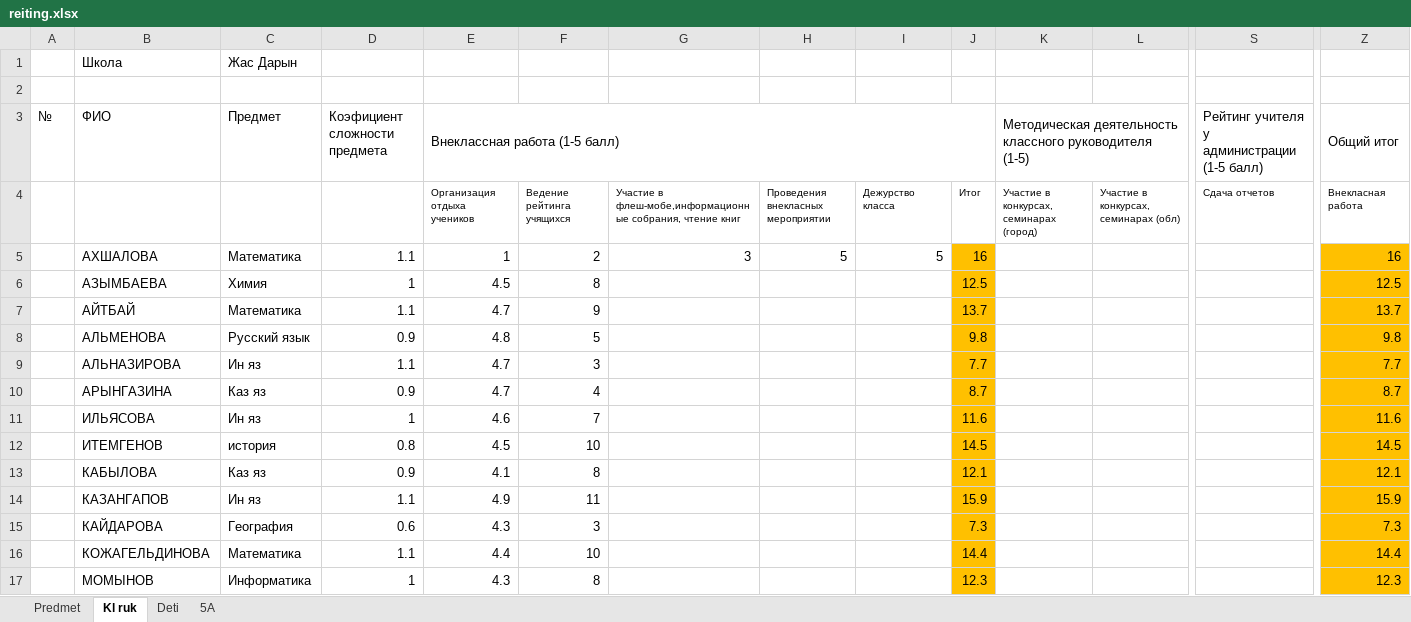
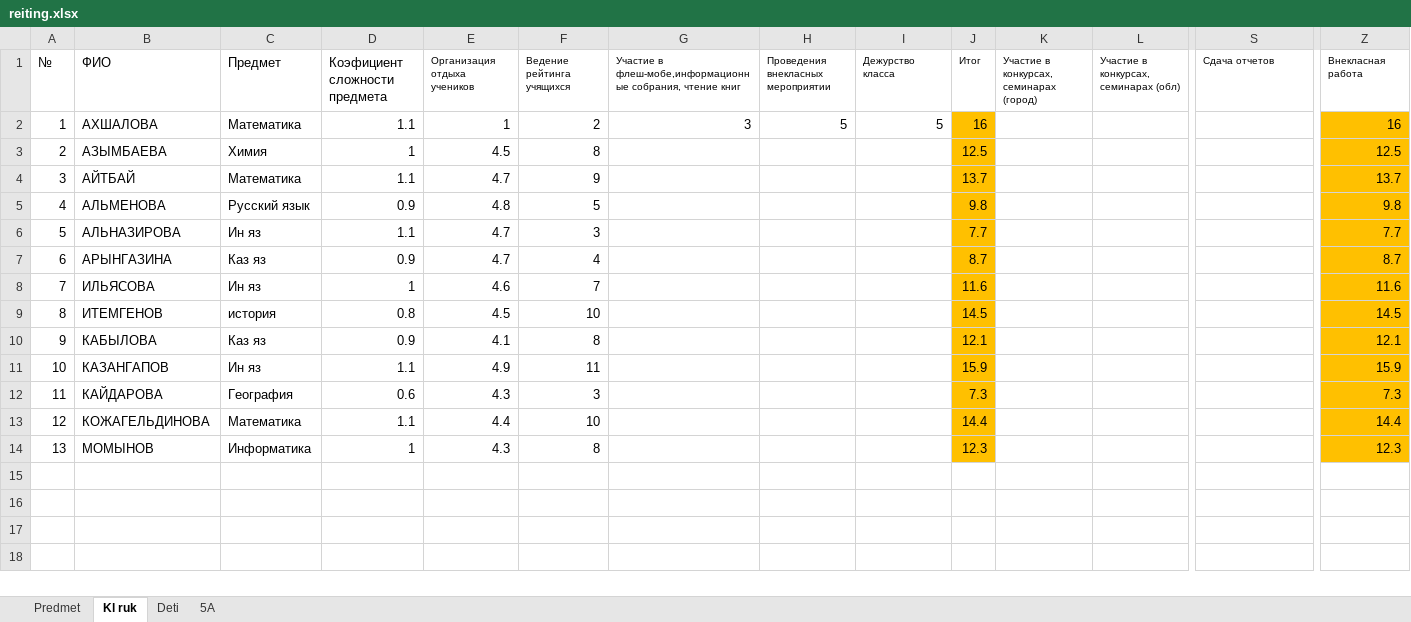
Before and after one commit to aidarpavl/reiting, an Excel workbook: reiting.xlsx, sheet Kl ruk, drawn as a sheet; only a part is shown, gaps mark what is left out; values as stored, in another font and other column widths than the file's, no borders; removed rows and columns are numbered as before the commit, all else as after; rows hold the shown columns only; the diff names each change by its address in the sheet, - before the commit and + after, or states it on an @@ line.

Commit message:
Add files via upload

```diff
--- a/reiting.xlsx (sheet Kl ruk)
+++ b/reiting.xlsx (sheet Kl ruk)
-row 1:  | Школа | Жас Дарын
-row 2: (empty)
-row 3: № | ФИО | Предмет | Коэфициент сложности предмета | Внеклассная работа (1-5 балл) |  |  |  |  |  | Методическая деятельность классного руководителя (1-5) |  | Рейтинг учителя у администрации (1-5 балл) | Общий итог
-A1: (empty)
+A1: №
-B1: (empty)
+B1: ФИО
-C1: (empty)
+C1: Предмет
-D1: (empty)
+D1: Коэфициент сложности предмета
-A2 (№): (empty)
+A2 (№): 1
-A3 (№): (empty)
+A3 (№): 2
-A4 (№): (empty)
+A4 (№): 3
-A5 (№): (empty)
+A5 (№): 4
-A6 (№): (empty)
+A6 (№): 5
-A7 (№): (empty)
+A7 (№): 6
-A8 (№): (empty)
+A8 (№): 7
-A9 (№): (empty)
+A9 (№): 8
-A10 (№): (empty)
+A10 (№): 9
-A11 (№): (empty)
+A11 (№): 10
-A12 (№): (empty)
+A12 (№): 11
-A13 (№): (empty)
+A13 (№): 12
-A14 (№): (empty)
+A14 (№): 13
```
Also changed, not shown: formulas that keep their value.
